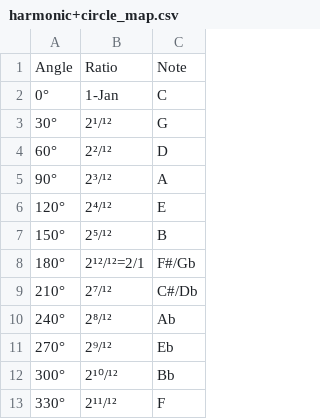
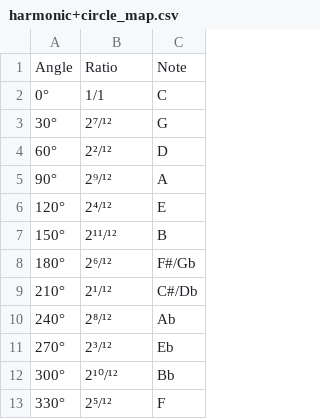
Before and after one commit to wjbaker2025/hebrew-holy-tanakh, a CSV file: audio/harmonic+circle_map.csv, drawn as a sheet.

Commit message:
Correct cipher interpretation and audio ratios

```diff
--- a/audio/harmonic+circle_map.csv
+++ b/audio/harmonic+circle_map.csv
@@ -1,13 +1,13 @@
 Angle,Ratio,Note
-0°,1-Jan,C
-30°,2¹/¹²,G
+0°,1/1,C
+30°,2⁷/¹²,G
 60°,2²/¹²,D
-90°,2³/¹²,A
+90°,2⁹/¹²,A
 120°,2⁴/¹²,E
-150°,2⁵/¹²,B
-180°,2¹²/¹²=2/1,F#/Gb
-210°,2⁷/¹²,C#/Db
+150°,2¹¹/¹²,B
+180°,2⁶/¹²,F#/Gb
+210°,2¹/¹²,C#/Db
 240°,2⁸/¹²,Ab
-270°,2⁹/¹²,Eb
+270°,2³/¹²,Eb
 300°,2¹⁰/¹²,Bb
-330°,2¹¹/¹²,F
+330°,2⁵/¹²,F
```
Also changed, not shown: 5 other files.
